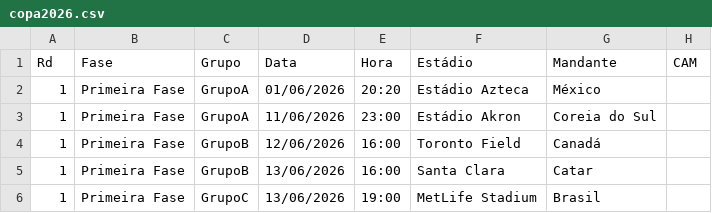
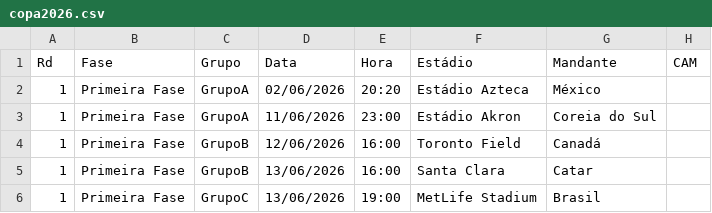
Before and after one commit to rnanalista-max/Feriados, a CSV file: copa2026.csv, drawn as a sheet; only a part is shown; the diff names each change by its address in the sheet, - before the commit and + after, or states it on an @@ line.

Commit message:
Atualização do CSV de Classificação de Grupos

```diff
--- a/copa2026.csv
+++ b/copa2026.csv
-D2 (Data): 01/06/2026
+D2 (Data): 02/06/2026
```
